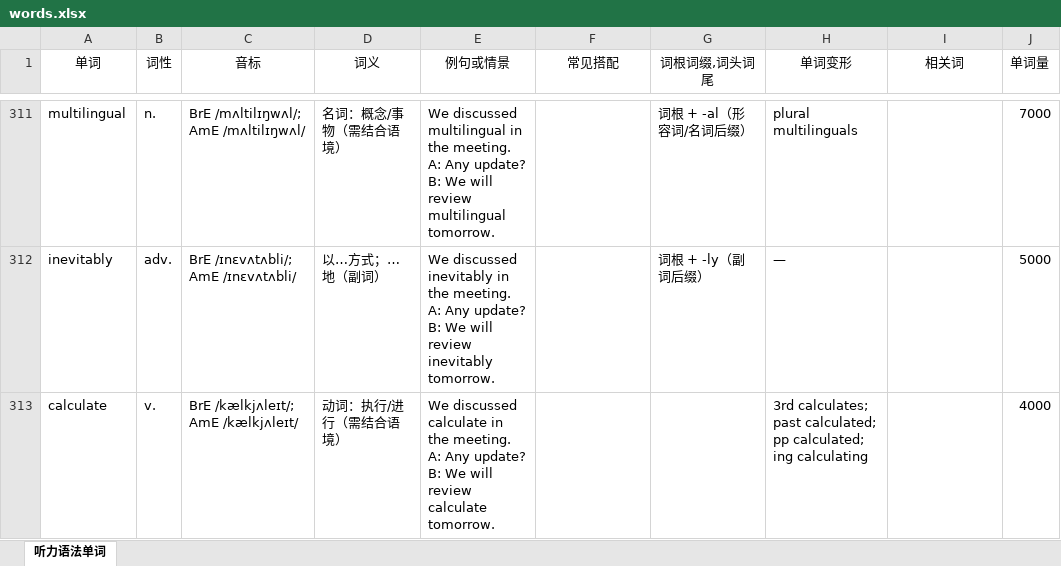
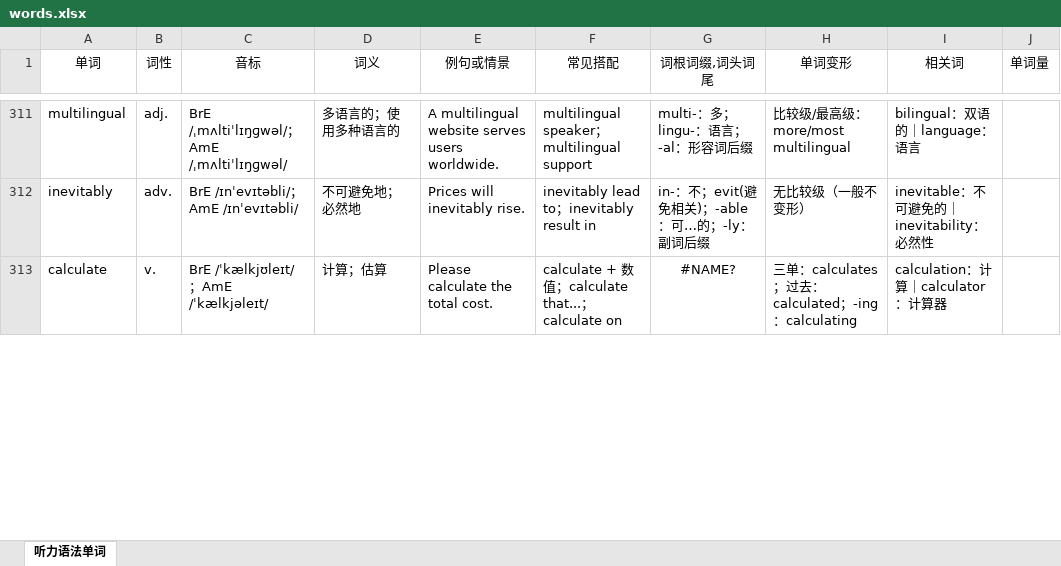
Before and after one commit to fugu99/vocab-remember-app, an Excel workbook: data/words.xlsx, sheet 听力语法单词, drawn as a sheet; only a part is shown, gaps mark what is left out; values as stored, in another font and other column widths than the file's, no borders; ↵ is a line break in a cell; the diff covers the shown part only; the diff names each change by its address in the sheet, - before the commit and + after, or states it on an @@ line.

```diff
--- a/data/words.xlsx (sheet 听力语法单词)
+++ b/data/words.xlsx (sheet 听力语法单词)
-B311 (词性): n.
+B311 (词性): adj.
-C311 (音标): BrE /mʌltilɪŋwʌl/; AmE /mʌltilɪŋwʌl/
+C311 (音标): BrE /ˌmʌltiˈlɪŋɡwəl/；AmE /ˌmʌltiˈlɪŋɡwəl/
-D311 (词义): 名词：概念/事物（需结合语境）
+D311 (词义): 多语言的；使用多种语言的
-E311 (例句或情景): We discussed multilingual in the meeting. ↵ A: Any update? B: We will review multilingual tomorrow.
+E311 (例句或情景): A multilingual website serves users worldwide.
-F311 (常见搭配): (empty)
+F311 (常见搭配): multilingual speaker；multilingual support
-G311 (词根词缀,词头词尾): 词根 + -al（形容词/名词后缀）
+G311 (词根词缀,词头词尾): multi-：多；lingu-：语言；-al：形容词后缀
-H311 (单词变形): plural multilinguals
+H311 (单词变形): 比较级/最高级：more/most multilingual
-I311 (相关词): (empty)
+I311 (相关词): bilingual：双语的｜language：语言
-J311 (单词量): 7000
+J311 (单词量): (empty)
-C312 (音标): BrE /ɪnɛvʌtʌbli/; AmE /ɪnɛvʌtʌbli/
+C312 (音标): BrE /ɪnˈevɪtəbli/；AmE /ɪnˈevɪtəbli/
-D312 (词义): 以…方式；…地（副词）
+D312 (词义): 不可避免地；必然地
-E312 (例句或情景): We discussed inevitably in the meeting. ↵ A: Any update? B: We will review inevitably tomorrow.
+E312 (例句或情景): Prices will inevitably rise.
-F312 (常见搭配): (empty)
+F312 (常见搭配): inevitably lead to；inevitably result in
-G312 (词根词缀,词头词尾): 词根 + -ly（副词后缀）
+G312 (词根词缀,词头词尾): in-：不；evit(避免相关)；-able：可…的；-ly：副词后缀
-H312 (单词变形): —
+H312 (单词变形): 无比较级（一般不变形）
-I312 (相关词): (empty)
+I312 (相关词): inevitable：不可避免的｜inevitability：必然性
-J312 (单词量): 5000
+J312 (单词量): (empty)
-C313 (音标): BrE /kælkjʌleɪt/; AmE /kælkjʌleɪt/
+C313 (音标): BrE /ˈkælkjʊleɪt/；AmE /ˈkælkjəleɪt/
-D313 (词义): 动词：执行/进行（需结合语境）
+D313 (词义): 计算；估算
-E313 (例句或情景): We discussed calculate in the meeting. ↵ A: Any update? B: We will review calculate tomorrow.
+E313 (例句或情景): Please calculate the total cost.
-F313 (常见搭配): (empty)
+F313 (常见搭配): calculate + 数值；calculate that...；calculate on
-G313 (词根词缀,词头词尾): (empty)
+G313 (词根词缀,词头词尾): #NAME?
-H313 (单词变形): 3rd calculates; past calculated; pp calculated; ing calculating
+H313 (单词变形): 三单：calculates；过去：calculated；-ing：calculating
-I313 (相关词): (empty)
+I313 (相关词): calculation：计算｜calculator：计算器
-J313 (单词量): 4000
+J313 (单词量): (empty)
```
Also changed, not shown: 1 added row, 2 removed rows, 1132 edited cells and cell formats elsewhere in this sheet.
